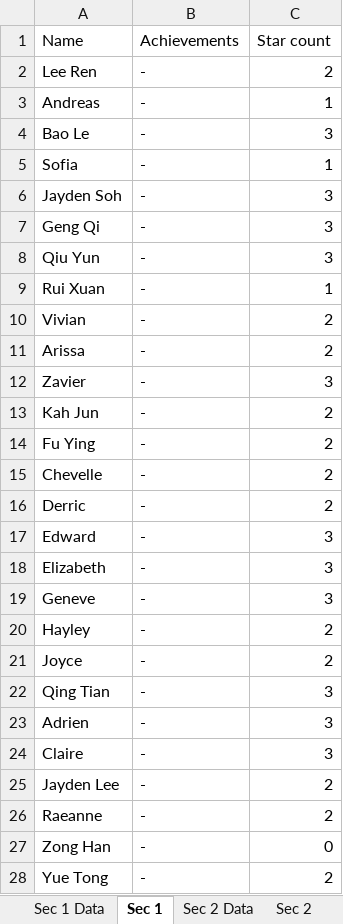
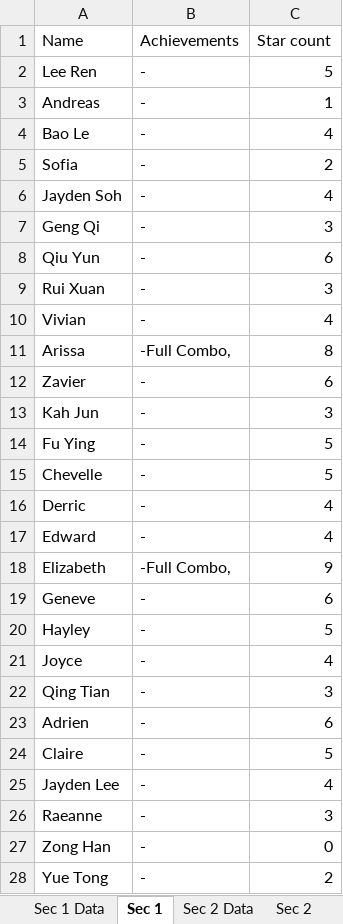
Before and after one commit to wenjunthenwj/wenjunthenwj.github.io, an Excel workbook: docs/data.xlsx, sheet Sec 1, drawn as a sheet; only a part is shown; values as stored, in another font and other column widths than the file's, no borders; the diff covers the shown part only; the diff names each change by its address in the sheet, - before the commit and + after, or states it on an @@ line.

```diff
--- a/docs/data.xlsx (sheet Sec 1)
+++ b/docs/data.xlsx (sheet Sec 1)
-C2 (Star count): 2
+C2 (Star count): 5
-C4 (Star count): 3
+C4 (Star count): 4
-C5 (Star count): 1
+C5 (Star count): 2
-C6 (Star count): 3
+C6 (Star count): 4
-C8 (Star count): 3
+C8 (Star count): 6
-C9 (Star count): 1
+C9 (Star count): 3
-C10 (Star count): 2
+C10 (Star count): 4
-B11 (Achievements): -
+B11 (Achievements): -Full Combo,
-C11 (Star count): 2
+C11 (Star count): 8
-C12 (Star count): 3
+C12 (Star count): 6
-C13 (Star count): 2
+C13 (Star count): 3
-C14:C15 (Star count): 2
+C14:C15 (Star count): 5
-C16 (Star count): 2
+C16 (Star count): 4
-C17 (Star count): 3
+C17 (Star count): 4
-B18 (Achievements): -
+B18 (Achievements): -Full Combo,
-C18 (Star count): 3
+C18 (Star count): 9
-C19 (Star count): 3
+C19 (Star count): 6
-C20 (Star count): 2
+C20 (Star count): 5
-C21 (Star count): 2
+C21 (Star count): 4
-C23 (Star count): 3
+C23 (Star count): 6
-C24 (Star count): 3
+C24 (Star count): 5
-C25 (Star count): 2
+C25 (Star count): 4
-C26 (Star count): 2
+C26 (Star count): 3
```
Also changed, not shown: 8 edited cells elsewhere in this sheet, sheet Sec 2 Data, sheet Sec 1 Data, sheet Sec 2, formulas that keep their value.
